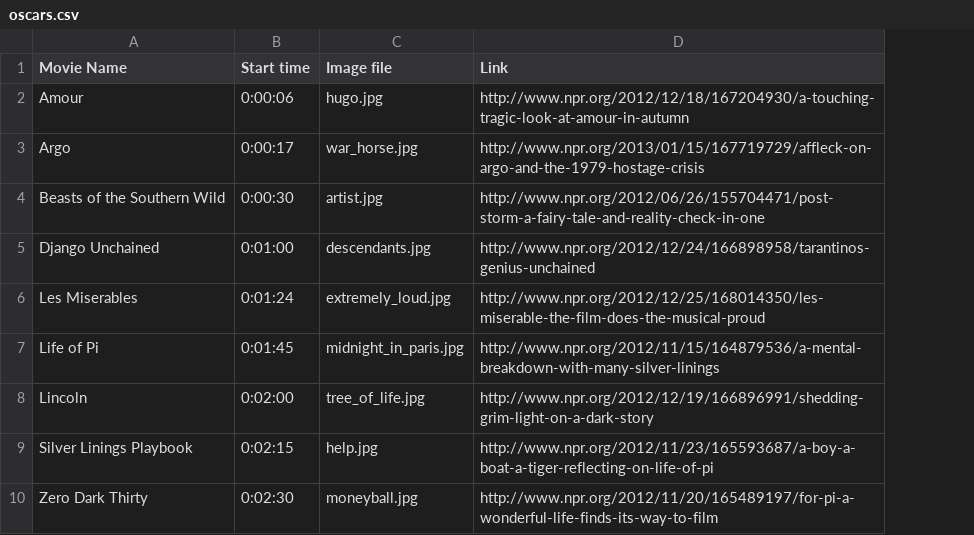
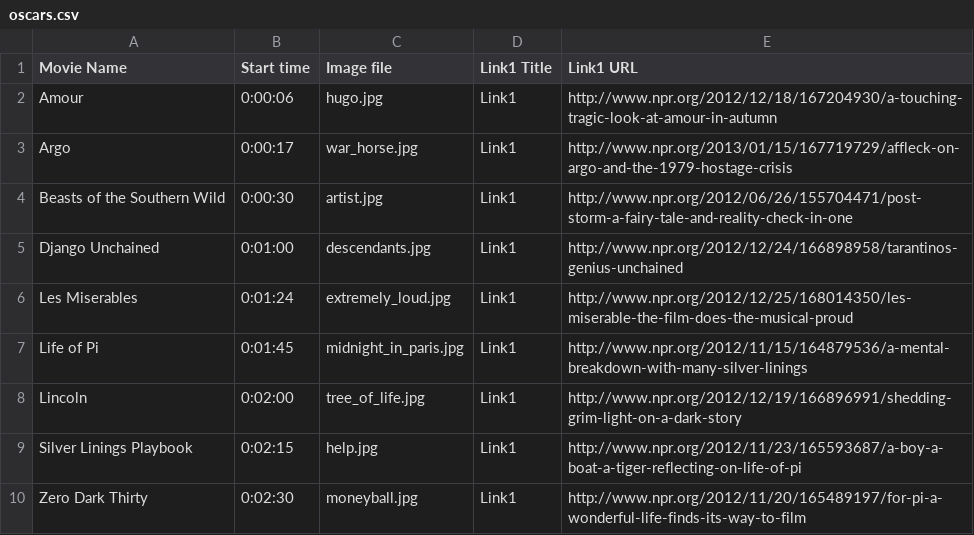
Before and after one commit to nprapps/oscars, a CSV file: data/oscars.csv, drawn as a sheet; addresses are those after the commit; the diff names each change by its address in the sheet, - before the commit and + after, or states it on an @@ line.

Commit message:
Add link titles.

```diff
--- a/data/oscars.csv
+++ b/data/oscars.csv
+column D (Link1 Title), rows 2-10: all Link1
-E1: Link
+E1: Link1 URL
```
Also changed, not shown: 2 other files.
